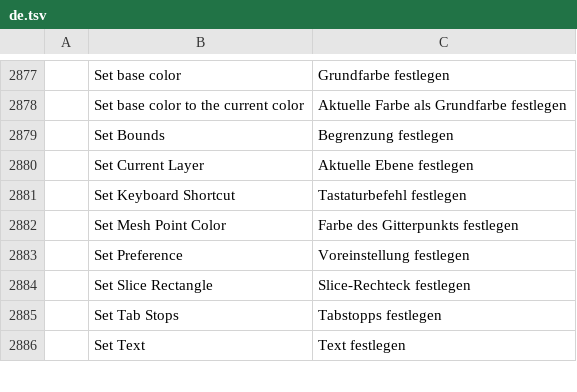
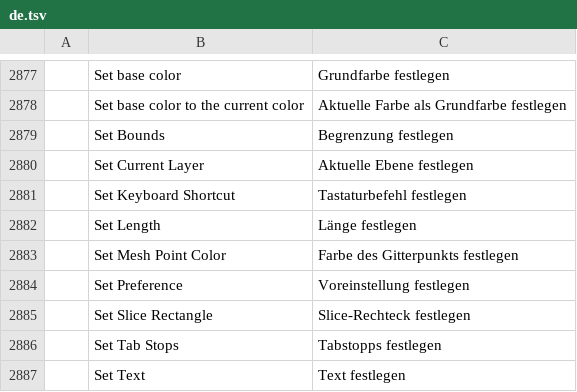
Before and after one commit to Daiduong/vectorcraft, a TSV file: crates/ui-egui/src/i18n/de.tsv, drawn as a sheet; only a part is shown, gaps mark what is left out; the diff names each change by its address in the sheet, - before the commit and + after, or states it on an @@ line.

```diff
--- a/crates/ui-egui/src/i18n/de.tsv
+++ b/crates/ui-egui/src/i18n/de.tsv
+row 2882:  | Set Length | Länge festlegen
```
Also changed, not shown: crates/ui-egui/src/i18n/hu.tsv, crates/ui-egui/src/i18n/it.tsv, 12 other files.
